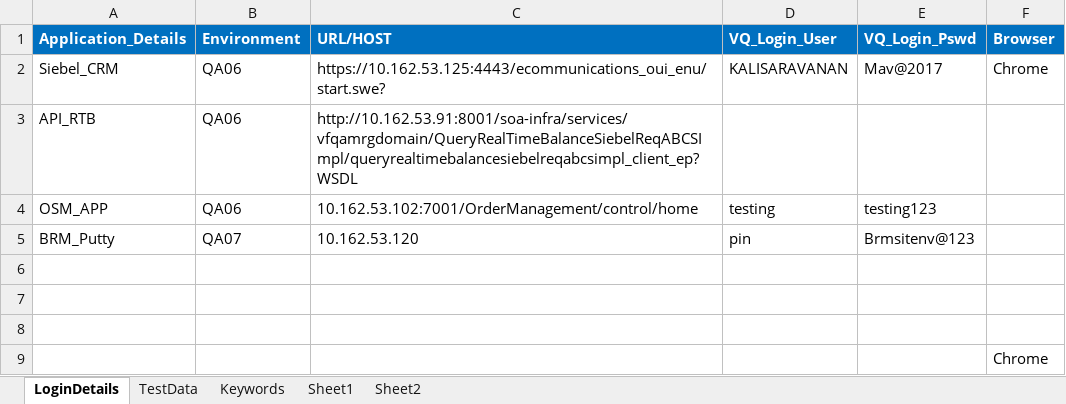
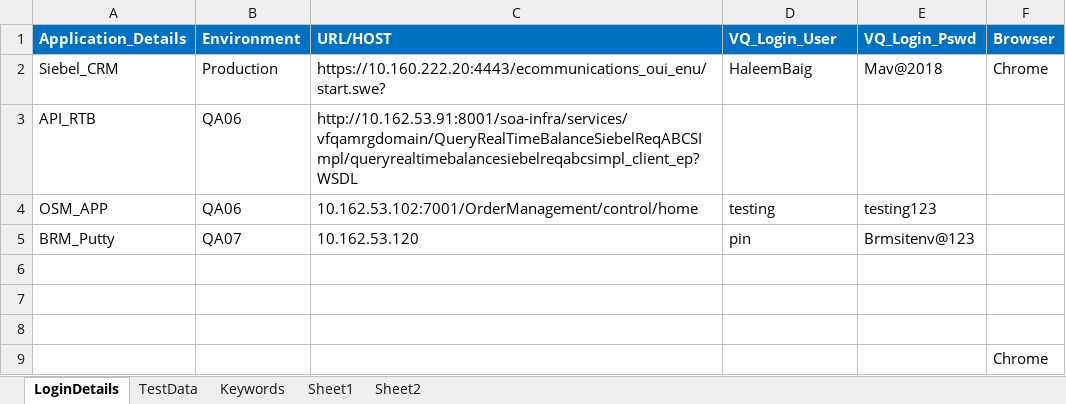
Before and after one commit to imran0404y/VFQA, an Excel workbook: Framework/Database/TestDataDB.xlsx, sheet LoginDetails, drawn as a sheet; values as stored, in another font and other column widths than the file's, no borders; the diff names each change by its address in the sheet, - before the commit and + after, or states it on an @@ line.

```diff
--- a/Framework/Database/TestDataDB.xlsx (sheet LoginDetails)
+++ b/Framework/Database/TestDataDB.xlsx (sheet LoginDetails)
-B2 (Environment): QA06
+B2 (Environment): Production
-C2 (URL/HOST): https://10.162.53.125:4443/ecommunications_oui_enu/start.swe?
+C2 (URL/HOST): https://10.160.222.20:4443/ecommunications_oui_enu/start.swe?
-D2 (VQ_Login_User): KALISARAVANAN
+D2 (VQ_Login_User): HaleemBaig
-E2 (VQ_Login_Pswd): Mav@2017
+E2 (VQ_Login_Pswd): Mav@2018
```
Also changed, not shown: sheet TestData, sheet Keywords, Directory/VFQA_TestDesign.xlsm, Framework/Storage/ObjectRepository.xlsx, 4 other files.
